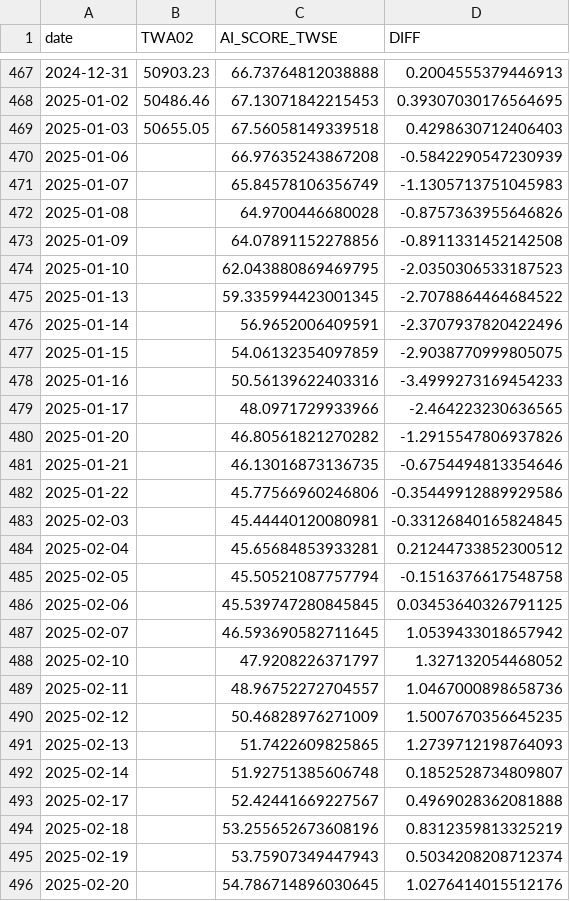
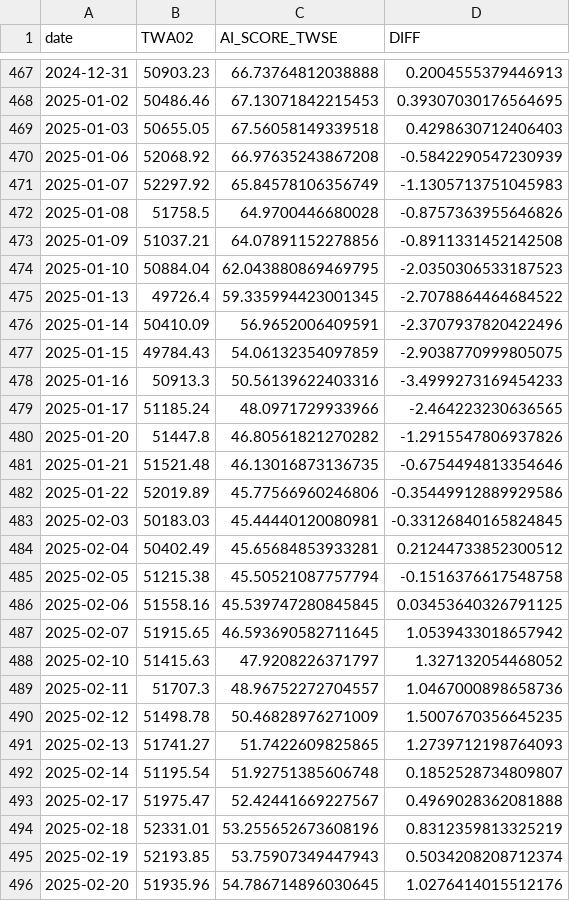
Before and after one commit to tunglich/TW-US-Market-Index-AI_score, a CSV file: AI_score_twse_series_20261105.csv, drawn as a sheet; only a part is shown, gaps mark what is left out; the diff covers the shown part only.

Commit message:
Update TWSE/OTC AI score (2026-11-05)

```diff
--- a/AI_score_twse_series_20261105.csv
+++ b/AI_score_twse_series_20261105.csv
@@ -469,28 +469,28 @@ date,TWA02,AI_SCORE_TWSE,DIFF
 2025-01-03,50655.05,67.56058149339518,0.4298630712406403
-2025-01-06,,66.97635243867208,-0.5842290547230939
-2025-01-07,,65.84578106356749,-1.1305713751045983
-2025-01-08,,64.9700446680028,-0.8757363955646826
-2025-01-09,,64.07891152278856,-0.8911331452142508
-2025-01-10,,62.043880869469795,-2.0350306533187523
-2025-01-13,,59.335994423001345,-2.7078864464684522
-2025-01-14,,56.9652006409591,-2.3707937820422496
-2025-01-15,,54.06132354097859,-2.9038770999805075
-2025-01-16,,50.56139622403316,-3.4999273169454233
-2025-01-17,,48.0971729933966,-2.464223230636565
-2025-01-20,,46.80561821270282,-1.2915547806937826
-2025-01-21,,46.13016873136735,-0.6754494813354646
-2025-01-22,,45.77566960246806,-0.35449912889929586
-2025-02-03,,45.44440120080981,-0.33126840165824845
-2025-02-04,,45.65684853933281,0.21244733852300512
-2025-02-05,,45.50521087757794,-0.1516376617548758
-2025-02-06,,45.539747280845845,0.03453640326791125
-2025-02-07,,46.593690582711645,1.0539433018657942
-2025-02-10,,47.9208226371797,1.327132054468052
-2025-02-11,,48.96752272704557,1.0467000898658736
-2025-02-12,,50.46828976271009,1.5007670356645235
-2025-02-13,,51.7422609825865,1.2739712198764093
-2025-02-14,,51.92751385606748,0.1852528734809807
-2025-02-17,,52.42441669227567,0.4969028362081888
-2025-02-18,,53.255652673608196,0.8312359813325219
-2025-02-19,,53.75907349447943,0.5034208208712374
-2025-02-20,,54.786714896030645,1.0276414015512176
+2025-01-06,52068.92,66.97635243867208,-0.5842290547230939
+2025-01-07,52297.92,65.84578106356749,-1.1305713751045983
+2025-01-08,51758.5,64.9700446680028,-0.8757363955646826
+2025-01-09,51037.21,64.07891152278856,-0.8911331452142508
+2025-01-10,50884.04,62.043880869469795,-2.0350306533187523
+2025-01-13,49726.4,59.335994423001345,-2.7078864464684522
+2025-01-14,50410.09,56.9652006409591,-2.3707937820422496
+2025-01-15,49784.43,54.06132354097859,-2.9038770999805075
+2025-01-16,50913.3,50.56139622403316,-3.4999273169454233
+2025-01-17,51185.24,48.0971729933966,-2.464223230636565
+2025-01-20,51447.8,46.80561821270282,-1.2915547806937826
+2025-01-21,51521.48,46.13016873136735,-0.6754494813354646
+2025-01-22,52019.89,45.77566960246806,-0.35449912889929586
+2025-02-03,50183.03,45.44440120080981,-0.33126840165824845
+2025-02-04,50402.49,45.65684853933281,0.21244733852300512
+2025-02-05,51215.38,45.50521087757794,-0.1516376617548758
+2025-02-06,51558.16,45.539747280845845,0.03453640326791125
+2025-02-07,51915.65,46.593690582711645,1.0539433018657942
+2025-02-10,51415.63,47.9208226371797,1.327132054468052
+2025-02-11,51707.3,48.96752272704557,1.0467000898658736
+2025-02-12,51498.78,50.46828976271009,1.5007670356645235
+2025-02-13,51741.27,51.7422609825865,1.2739712198764093
+2025-02-14,51195.54,51.92751385606748,0.1852528734809807
+2025-02-17,51975.47,52.42441669227567,0.4969028362081888
+2025-02-18,52331.01,53.255652673608196,0.8312359813325219
+2025-02-19,52193.85,53.75907349447943,0.5034208208712374
+2025-02-20,51935.96,54.786714896030645,1.0276414015512176
```
Also changed, not shown: 96 edited cells elsewhere in this file, AI_score_otc_series_20261105.csv, AI_score_otc_series_latest.csv, 5 other files.
